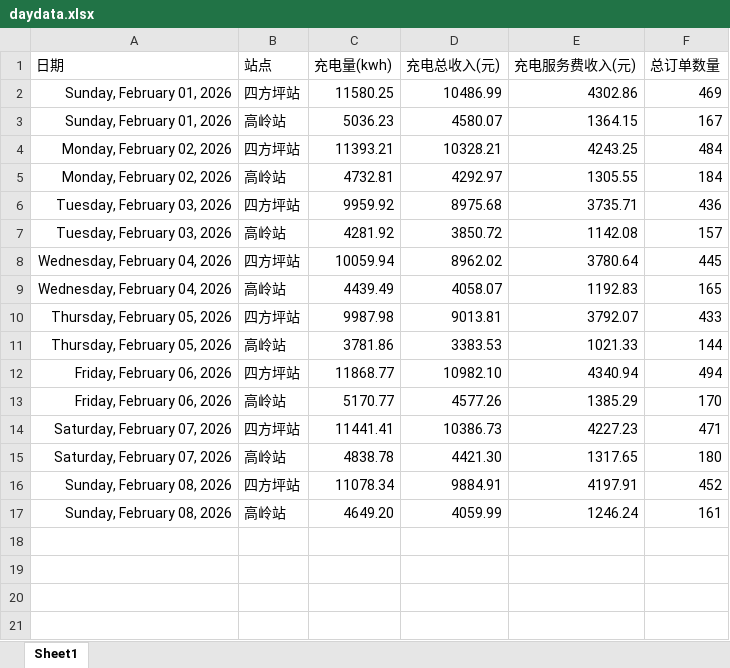
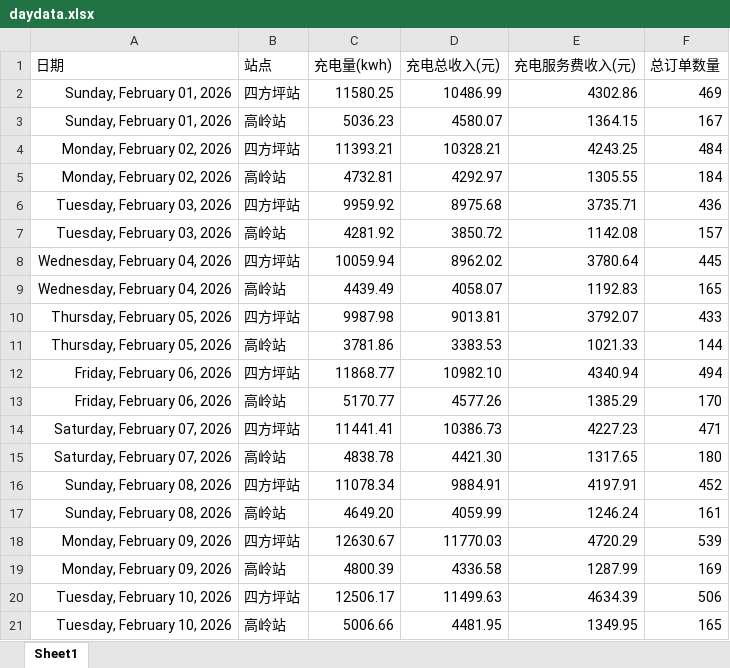
Before and after one commit to jiangnanwaw/my-page, an Excel workbook: data/daydata.xlsx, sheet Sheet1, drawn as a sheet; values as stored, in another font and other column widths than the file's, no borders; the diff names each change by its address in the sheet, - before the commit and + after, or states it on an @@ line.

```diff
--- a/data/daydata.xlsx (sheet Sheet1)
+++ b/data/daydata.xlsx (sheet Sheet1)
+row 18: Monday, February 09, 2026 | 四方坪站 | 12630.67 | 11770.03 | 4720.29 | 539
+row 19: Monday, February 09, 2026 | 高岭站 | 4800.39 | 4336.58 | 1287.99 | 169
+row 20: Tuesday, February 10, 2026 | 四方坪站 | 12506.17 | 11499.63 | 4634.39 | 506
+row 21: Tuesday, February 10, 2026 | 高岭站 | 5006.66 | 4481.95 | 1349.95 | 165
```
Also changed, not shown: data/homepage.xlsx.
